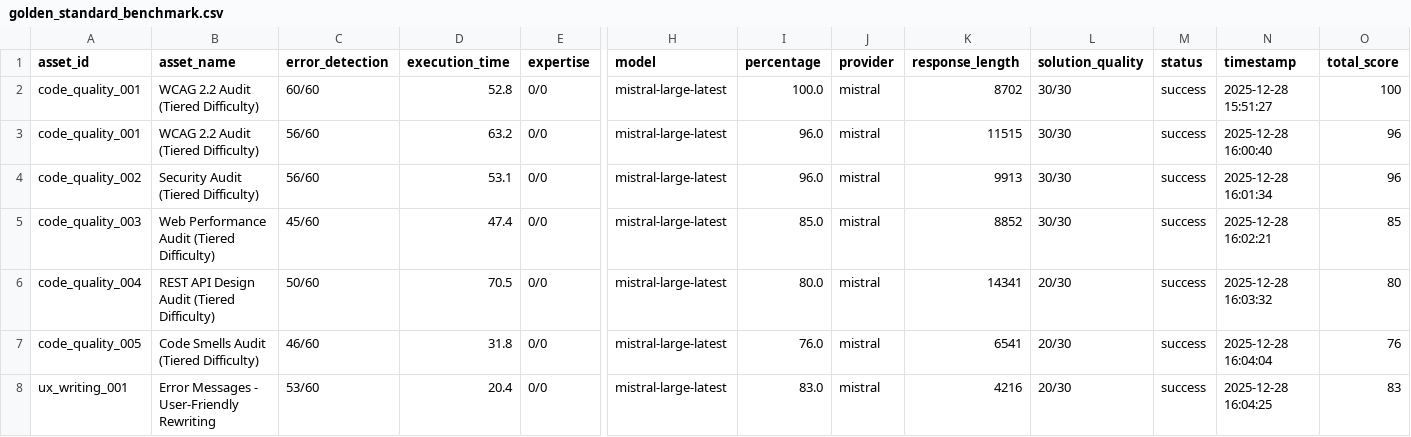
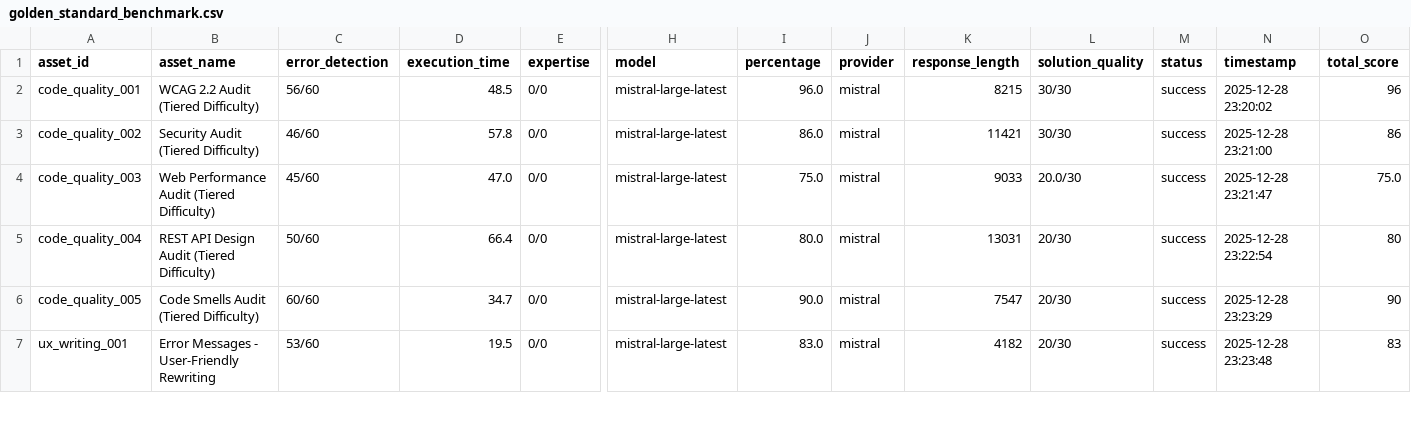
Before and after one commit to kbeissert/CrucibleMark, a CSV file: benchmark_scores/golden_standard_benchmark.csv, drawn as a sheet; only a part is shown, gaps mark what is left out; removed rows and columns are numbered as before the commit, all else as after; rows hold the shown columns only; the diff covers the shown part only; the diff names each change by its address in the sheet, - before the commit and + after, or states it on an @@ line.

Commit message:
Feature: Add Documentation Quality module and improve leaderboard robustness (v0.3.2-beta)
- Added new 'documentation_quality' benchmark module with 5 assets.
- Implemented tiered scoring system for documentation quality.
- Refactored 'generate_leaderboard.py' for dynamic categories and robust CSV parsing.
- Updated 'ResultManager' to prevent CSV column shifting.
- Updated 'run_commercial_benchmark.py' to sync Golden Standards to leaderboard.
- Updated project documentation to v0.3.2-beta.

```diff
--- a/benchmark_scores/golden_standard_benchmark.csv
+++ b/benchmark_scores/golden_standard_benchmark.csv
-row 2: code_quality_001 | WCAG 2.2 Audit (Tiered Difficulty) | 60/60 | 52.8 | 0/0 | mistral-large-latest | 100.0 | mistral | 8702 | 30/30 | success | 2025-12-28 15:51:27 | 100
-D2 (execution_time): 63.2
+D2 (execution_time): 48.5
-K2 (response_length): 11515
+K2 (response_length): 8215
-N2 (timestamp): 2025-12-28 16:00:40
+N2 (timestamp): 2025-12-28 23:20:02
-C3 (error_detection): 56/60
+C3 (error_detection): 46/60
-D3 (execution_time): 53.1
+D3 (execution_time): 57.8
-I3 (percentage): 96.0
+I3 (percentage): 86.0
-K3 (response_length): 9913
+K3 (response_length): 11421
-N3 (timestamp): 2025-12-28 16:01:34
+N3 (timestamp): 2025-12-28 23:21:00
-O3 (total_score): 96
+O3 (total_score): 86
-D4 (execution_time): 47.4
+D4 (execution_time): 47.0
-I4 (percentage): 85.0
+I4 (percentage): 75.0
-K4 (response_length): 8852
+K4 (response_length): 9033
-L4 (solution_quality): 30/30
+L4 (solution_quality): 20.0/30
-N4 (timestamp): 2025-12-28 16:02:21
+N4 (timestamp): 2025-12-28 23:21:47
-O4 (total_score): 85
+O4 (total_score): 75.0
-D5 (execution_time): 70.5
+D5 (execution_time): 66.4
-K5 (response_length): 14341
+K5 (response_length): 13031
-N5 (timestamp): 2025-12-28 16:03:32
+N5 (timestamp): 2025-12-28 23:22:54
-C6 (error_detection): 46/60
+C6 (error_detection): 60/60
-D6 (execution_time): 31.8
+D6 (execution_time): 34.7
-I6 (percentage): 76.0
+I6 (percentage): 90.0
-K6 (response_length): 6541
+K6 (response_length): 7547
-N6 (timestamp): 2025-12-28 16:04:04
+N6 (timestamp): 2025-12-28 23:23:29
-O6 (total_score): 76
+O6 (total_score): 90
-D7 (execution_time): 20.4
+D7 (execution_time): 19.5
-K7 (response_length): 4216
+K7 (response_length): 4182
-N7 (timestamp): 2025-12-28 16:04:25
+N7 (timestamp): 2025-12-28 23:23:48
```
Also changed, not shown: 5 added rows and 17 edited cells elsewhere in this file, benchmark_scores/benchmark_leaderboard.csv, 33 other files.
